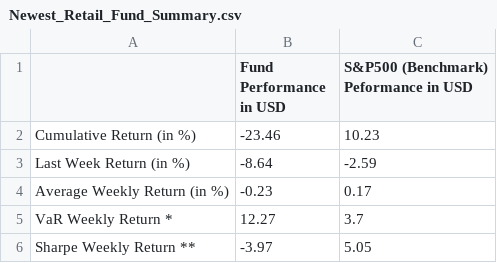
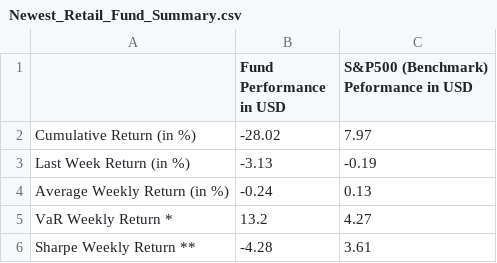
Before and after one commit to ptlorenz/hyphy-capital.com, a CSV file: Newest_Retail_Fund_Summary.csv, drawn as a sheet.

Commit message:
Week of 07/23/22 Update

```diff
--- a/Newest_Retail_Fund_Summary.csv
+++ b/Newest_Retail_Fund_Summary.csv
@@ -1,6 +1,6 @@
 ,Fund Performance in USD,S&P500 (Benchmark) Peformance in USD
-Cumulative Return (in %),-23.46,10.23
-Last Week Return (in %),-8.64,-2.59
-Average Weekly Return (in %),-0.23,0.17
-VaR Weekly Return *,12.27,3.7
-Sharpe Weekly Return **,-3.97,5.05
+Cumulative Return (in %),-28.02,7.97
+Last Week Return (in %),-3.13,-0.19
+Average Weekly Return (in %),-0.24,0.13
+VaR Weekly Return *,13.2,4.27
+Sharpe Weekly Return **,-4.28,3.61
```
